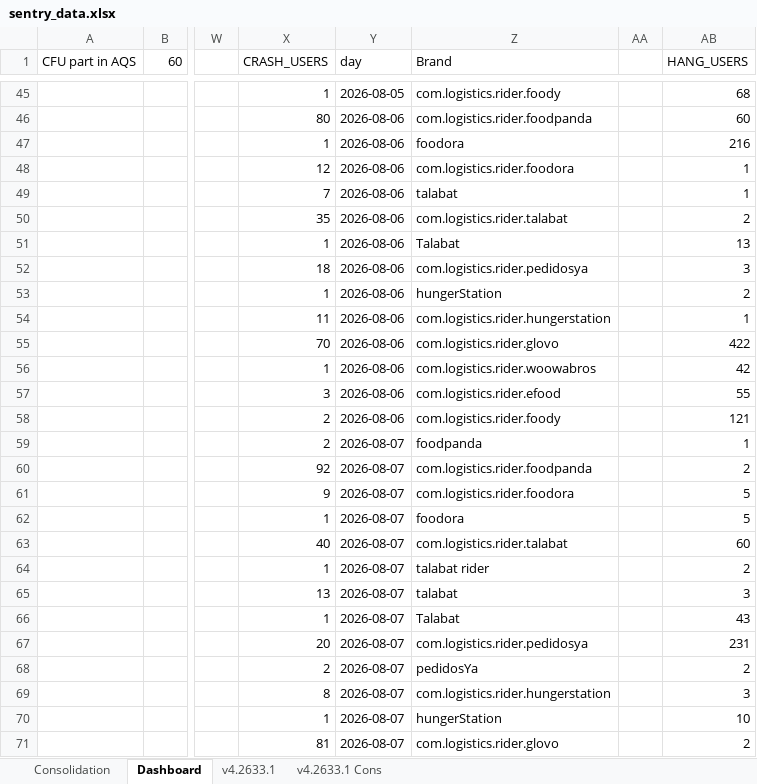
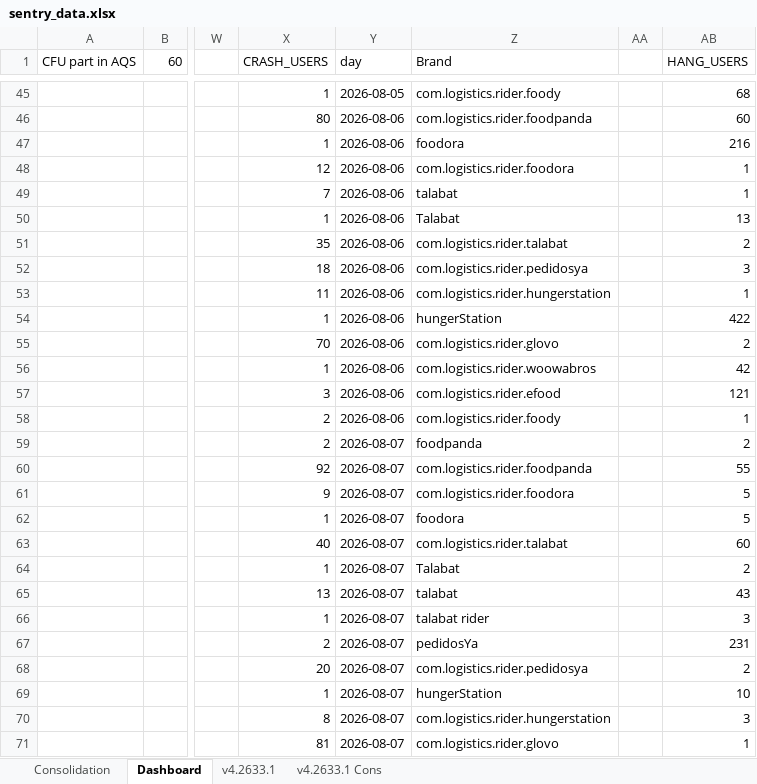
Before and after one commit to shilpa-bansal0401/rider-app-ios-reliability-dashboard, an Excel workbook: consolidation_report/sentry_data.xlsx, sheet Dashboard, drawn as a sheet; only a part is shown, gaps mark what is left out; values as stored, in another font and other column widths than the file's, no cell formats; the diff covers the shown part only; the diff names each change by its address in the sheet, - before the commit and + after, or states it on an @@ line.

Commit message:
Updated the report

```diff
--- a/consolidation_report/sentry_data.xlsx (sheet Dashboard)
+++ b/consolidation_report/sentry_data.xlsx (sheet Dashboard)
-X50 (CRASH_USERS): 35
+X50 (CRASH_USERS): 1
-Z50 (Brand): com.logistics.rider.talabat
+Z50 (Brand): Talabat
-AB50 (HANG_USERS): 2
+AB50 (HANG_USERS): 13
-X51 (CRASH_USERS): 1
+X51 (CRASH_USERS): 35
-Z51 (Brand): Talabat
+Z51 (Brand): com.logistics.rider.talabat
-AB51 (HANG_USERS): 13
+AB51 (HANG_USERS): 2
-X53 (CRASH_USERS): 1
+X53 (CRASH_USERS): 11
-Z53 (Brand): hungerStation
+Z53 (Brand): com.logistics.rider.hungerstation
-AB53 (HANG_USERS): 2
+AB53 (HANG_USERS): 1
-X54 (CRASH_USERS): 11
+X54 (CRASH_USERS): 1
-Z54 (Brand): com.logistics.rider.hungerstation
+Z54 (Brand): hungerStation
-AB54 (HANG_USERS): 1
+AB54 (HANG_USERS): 422
-AB55 (HANG_USERS): 422
+AB55 (HANG_USERS): 2
-AB57 (HANG_USERS): 55
+AB57 (HANG_USERS): 121
-AB58 (HANG_USERS): 121
+AB58 (HANG_USERS): 1
-AB59 (HANG_USERS): 1
+AB59 (HANG_USERS): 2
-AB60 (HANG_USERS): 2
+AB60 (HANG_USERS): 55
-Z64 (Brand): talabat rider
+Z64 (Brand): Talabat
-AB65 (HANG_USERS): 3
+AB65 (HANG_USERS): 43
-Z66 (Brand): Talabat
+Z66 (Brand): talabat rider
-AB66 (HANG_USERS): 43
+AB66 (HANG_USERS): 3
-X67 (CRASH_USERS): 20
+X67 (CRASH_USERS): 2
-Z67 (Brand): com.logistics.rider.pedidosya
+Z67 (Brand): pedidosYa
-X68 (CRASH_USERS): 2
+X68 (CRASH_USERS): 20
-Z68 (Brand): pedidosYa
+Z68 (Brand): com.logistics.rider.pedidosya
-X69 (CRASH_USERS): 8
+X69 (CRASH_USERS): 1
-Z69 (Brand): com.logistics.rider.hungerstation
+Z69 (Brand): hungerStation
-AB69 (HANG_USERS): 3
+AB69 (HANG_USERS): 10
-X70 (CRASH_USERS): 1
+X70 (CRASH_USERS): 8
-Z70 (Brand): hungerStation
+Z70 (Brand): com.logistics.rider.hungerstation
-AB70 (HANG_USERS): 10
+AB70 (HANG_USERS): 3
-AB71 (HANG_USERS): 2
+AB71 (HANG_USERS): 1
```
Also changed, not shown: 6 added rows, 6 removed rows, 32 moved rows and 246 edited cells elsewhere in this sheet, sheet v4.2633.1, cell formats, 1 other file.
